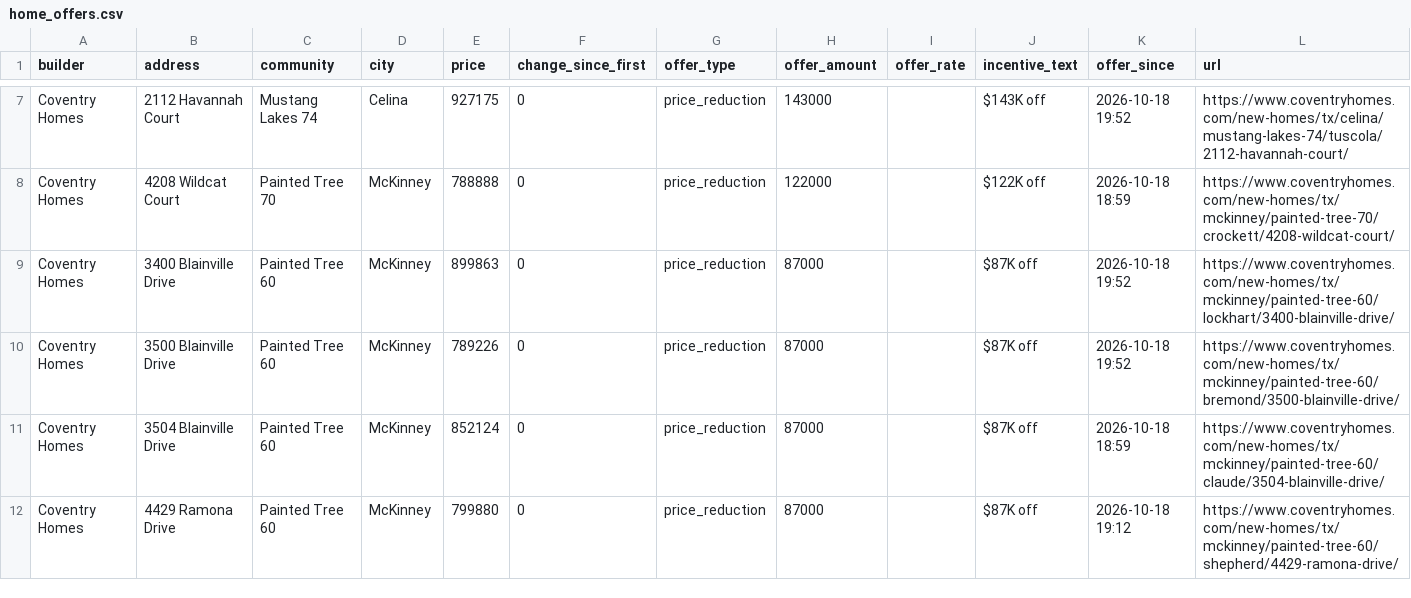
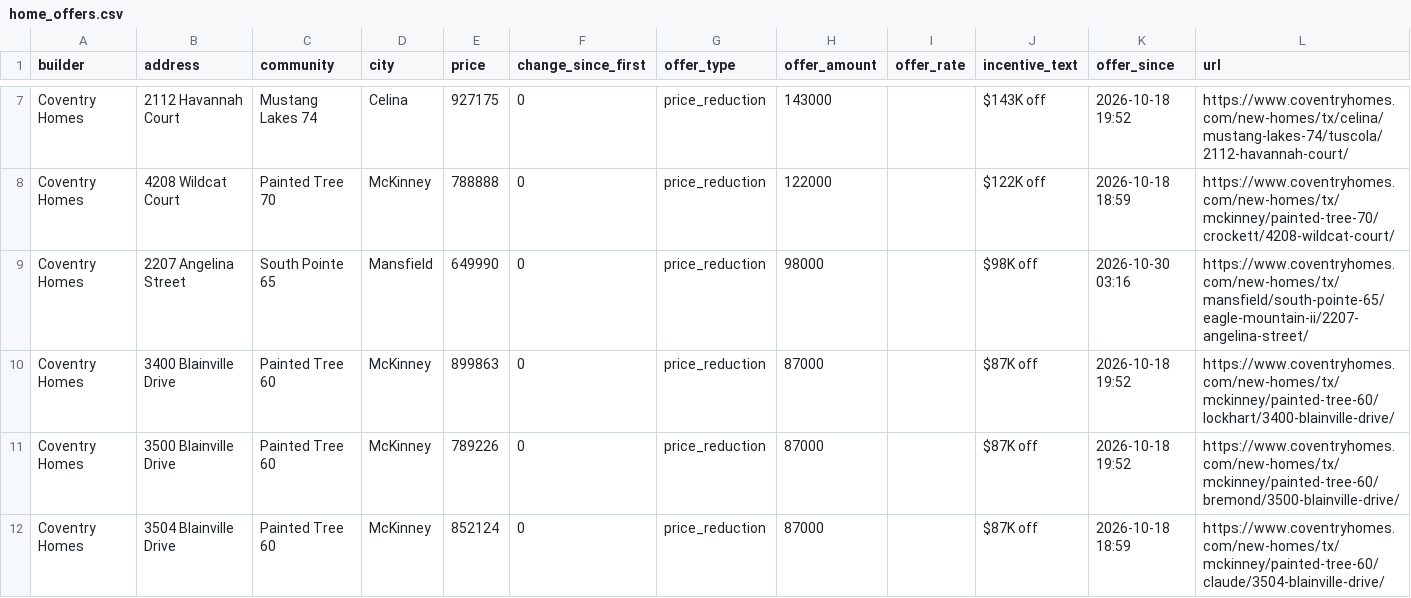
Before and after one commit to Crutledge13/dfw-builder-tracker, a CSV file: docs/data/home_offers.csv, drawn as a sheet; only a part is shown, gaps mark what is left out; the shorter side is filled out with more unchanged rows; the diff covers the shown part only.

```diff
--- a/docs/data/home_offers.csv
+++ b/docs/data/home_offers.csv
@@ -8,2 +8,3 @@ Coventry Homes,2112 Havannah Court,Mustang Lakes 74,Celina,927175,0,price_reduct
 Coventry Homes,4208 Wildcat Court,Painted Tree 70,McKinney,788888,0,price_reduction,122000,,$122K off,2026-10-18 18:59,https://www.coventryhomes.com/new-homes/tx/mckinney/painted-tree-70/crockett/4208-wildcat-court/
+Coventry Homes,2207 Angelina Street,South Pointe 65,Mansfield,649990,0,price_reduction,98000,,$98K off,2026-10-30 03:16,https://www.coventryhomes.com/new-homes/tx/mansfield/south-pointe-65/eagle-mountain-ii/2207-angelina-street/
 Coventry Homes,3400 Blainville Drive,Painted Tree 60,McKinney,899863,0,price_reduction,87000,,$87K off,2026-10-18 19:52,https://www.coventryhomes.com/new-homes/tx/mckinney/painted-tree-60/lockhart/3400-blainville-drive/
```
Also changed, not shown: 2 removed rows and 2 edited cells elsewhere in this file, docs/data/new_homes.csv, docs/data/price_drops.csv, 22 other files.
